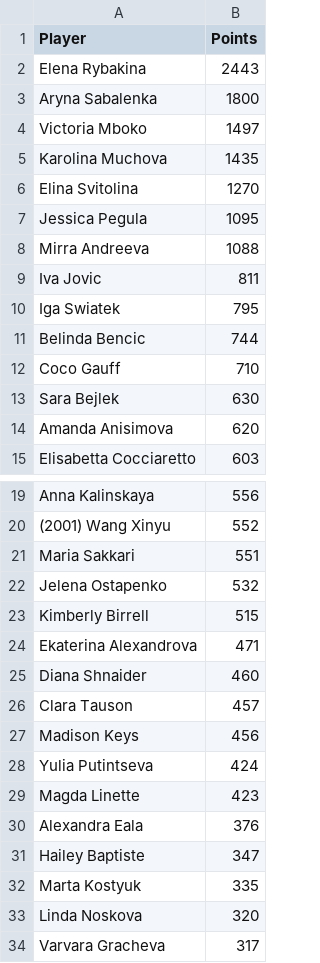
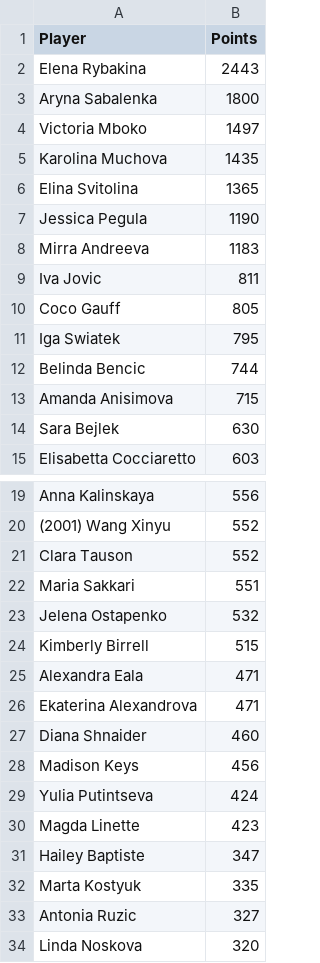
Before and after one commit to peterblum20/ATP-Race-Data, a CSV file: wta_race_top500.csv, drawn as a sheet; only a part is shown, gaps mark what is left out; the shorter side is filled out with more unchanged rows; the diff covers the shown part only.

```diff
--- a/wta_race_top500.csv
+++ b/wta_race_top500.csv
@@ -5,11 +5,11 @@ Victoria Mboko,1497
 Karolina Muchova,1435
-Elina Svitolina,1270
-Jessica Pegula,1095
-Mirra Andreeva,1088
+Elina Svitolina,1365
+Jessica Pegula,1190
+Mirra Andreeva,1183
 Iva Jovic,811
+Coco Gauff,805
 Iga Swiatek,795
 Belinda Bencic,744
-Coco Gauff,710
+Amanda Anisimova,715
 Sara Bejlek,630
-Amanda Anisimova,620
 Elisabetta Cocciaretto,603
@@ -20,2 +20,3 @@ Anna Kalinskaya,556
 (2001) Wang Xinyu,552
+Clara Tauson,552
 Maria Sakkari,551
@@ -23,5 +24,5 @@ Jelena Ostapenko,532
 Kimberly Birrell,515
+Alexandra Eala,471
 Ekaterina Alexandrova,471
 Diana Shnaider,460
-Clara Tauson,457
 Madison Keys,456
@@ -29,5 +30,5 @@ Yulia Putintseva,424
 Magda Linette,423
-Alexandra Eala,376
 Hailey Baptiste,347
 Marta Kostyuk,335
+Antonia Ruzic,327
 Linda Noskova,320
```
Also changed, not shown: 20 added rows, 21 removed rows and 1 edited cell elsewhere in this file, atp_race_top500.csv.
